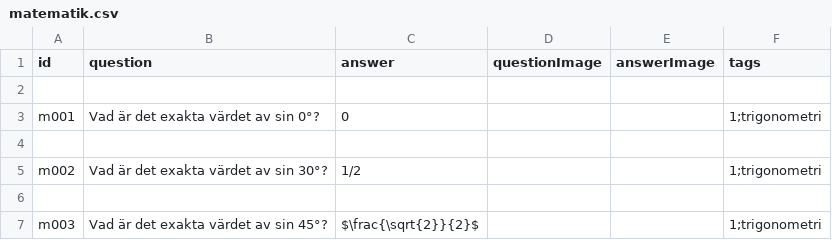
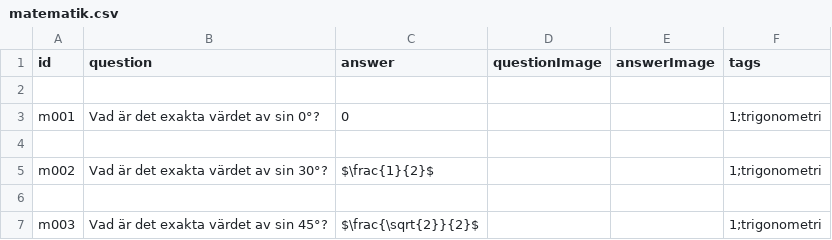
Before and after one commit to aekteacher/aekteacher.github.io, a CSV file: flashcards/csv/matematik.csv, drawn as a sheet; only a part is shown; the diff covers the shown part only.

```diff
--- a/flashcards/csv/matematik.csv
+++ b/flashcards/csv/matematik.csv
@@ -4,3 +4,3 @@ m001,"Vad är det exakta värdet av sin 0°?",0,,,1;trigonometri
 
-m002,"Vad är det exakta värdet av sin 30°?",1/2,,,1;trigonometri
+m002,"Vad är det exakta värdet av sin 30°?","$\frac{1}{2}$",,,1;trigonometri
 
```
Also changed, not shown: 30 added rows and 2 edited cells elsewhere in this file.
